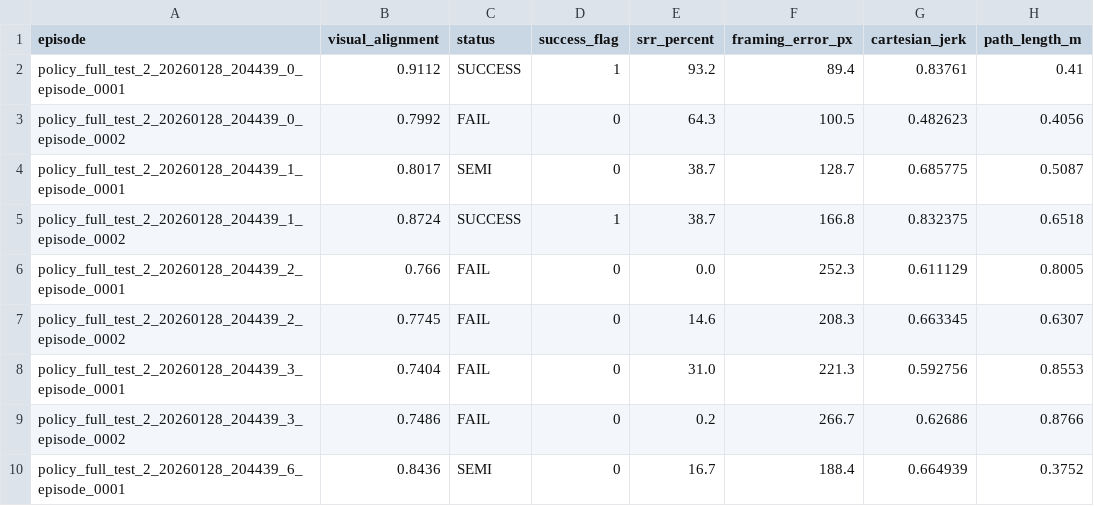
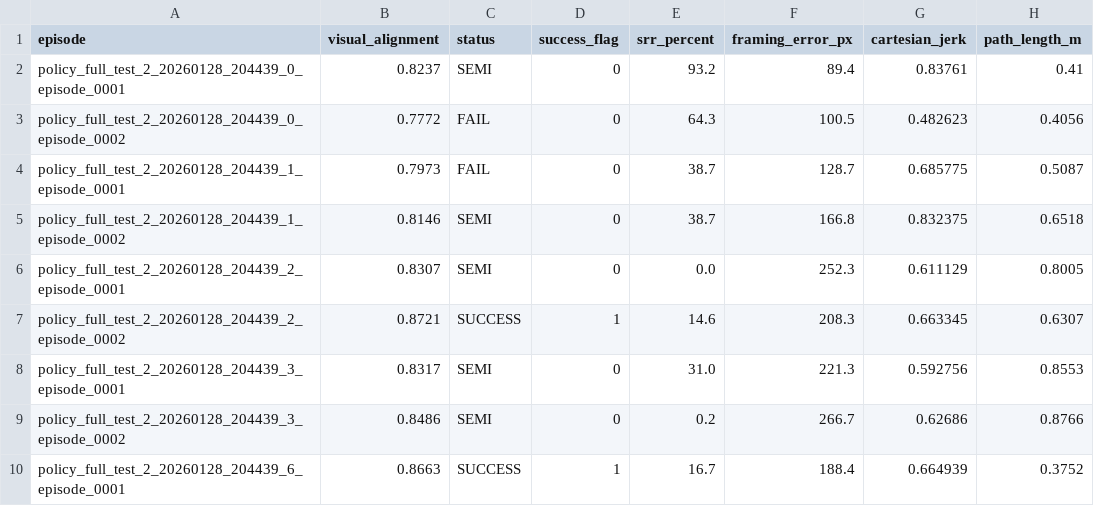
Before and after one commit to thejerrycheng/MEng_project, a CSV file: il_training/metrics_compute/processed_policy_full_metrics.csv, drawn as a sheet.

```diff
--- a/il_training/metrics_compute/processed_policy_full_metrics.csv
+++ b/il_training/metrics_compute/processed_policy_full_metrics.csv
@@ -1,10 +1,10 @@
 episode,visual_alignment,status,success_flag,srr_percent,framing_error_px,cartesian_jerk,path_length_m
-policy_full_test_2_20260128_204439_0_episode_0001,0.9112,SUCCESS,1,93.2,89.4,0.83761,0.41
-policy_full_test_2_20260128_204439_0_episode_0002,0.7992,FAIL,0,64.3,100.5,0.482623,0.4056
-policy_full_test_2_20260128_204439_1_episode_0001,0.8017,SEMI,0,38.7,128.7,0.685775,0.5087
-policy_full_test_2_20260128_204439_1_episode_0002,0.8724,SUCCESS,1,38.7,166.8,0.832375,0.6518
-policy_full_test_2_20260128_204439_2_episode_0001,0.766,FAIL,0,0.0,252.3,0.611129,0.8005
-policy_full_test_2_20260128_204439_2_episode_0002,0.7745,FAIL,0,14.6,208.3,0.663345,0.6307
-policy_full_test_2_20260128_204439_3_episode_0001,0.7404,FAIL,0,31.0,221.3,0.592756,0.8553
-policy_full_test_2_20260128_204439_3_episode_0002,0.7486,FAIL,0,0.2,266.7,0.62686,0.8766
-policy_full_test_2_20260128_204439_6_episode_0001,0.8436,SEMI,0,16.7,188.4,0.664939,0.3752
+policy_full_test_2_20260128_204439_0_episode_0001,0.8237,SEMI,0,93.2,89.4,0.83761,0.41
+policy_full_test_2_20260128_204439_0_episode_0002,0.7772,FAIL,0,64.3,100.5,0.482623,0.4056
+policy_full_test_2_20260128_204439_1_episode_0001,0.7973,FAIL,0,38.7,128.7,0.685775,0.5087
+policy_full_test_2_20260128_204439_1_episode_0002,0.8146,SEMI,0,38.7,166.8,0.832375,0.6518
+policy_full_test_2_20260128_204439_2_episode_0001,0.8307,SEMI,0,0.0,252.3,0.611129,0.8005
+policy_full_test_2_20260128_204439_2_episode_0002,0.8721,SUCCESS,1,14.6,208.3,0.663345,0.6307
+policy_full_test_2_20260128_204439_3_episode_0001,0.8317,SEMI,0,31.0,221.3,0.592756,0.8553
+policy_full_test_2_20260128_204439_3_episode_0002,0.8486,SEMI,0,0.2,266.7,0.62686,0.8766
+policy_full_test_2_20260128_204439_6_episode_0001,0.8663,SUCCESS,1,16.7,188.4,0.664939,0.3752
```
Also changed, not shown: 40 other files.
